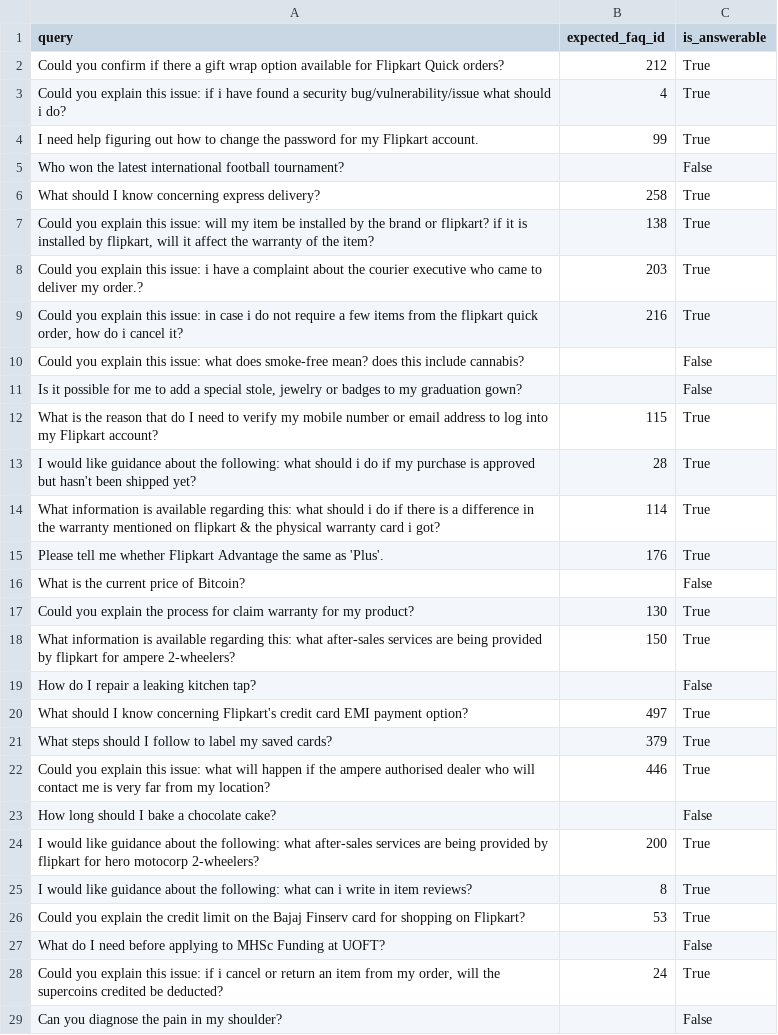
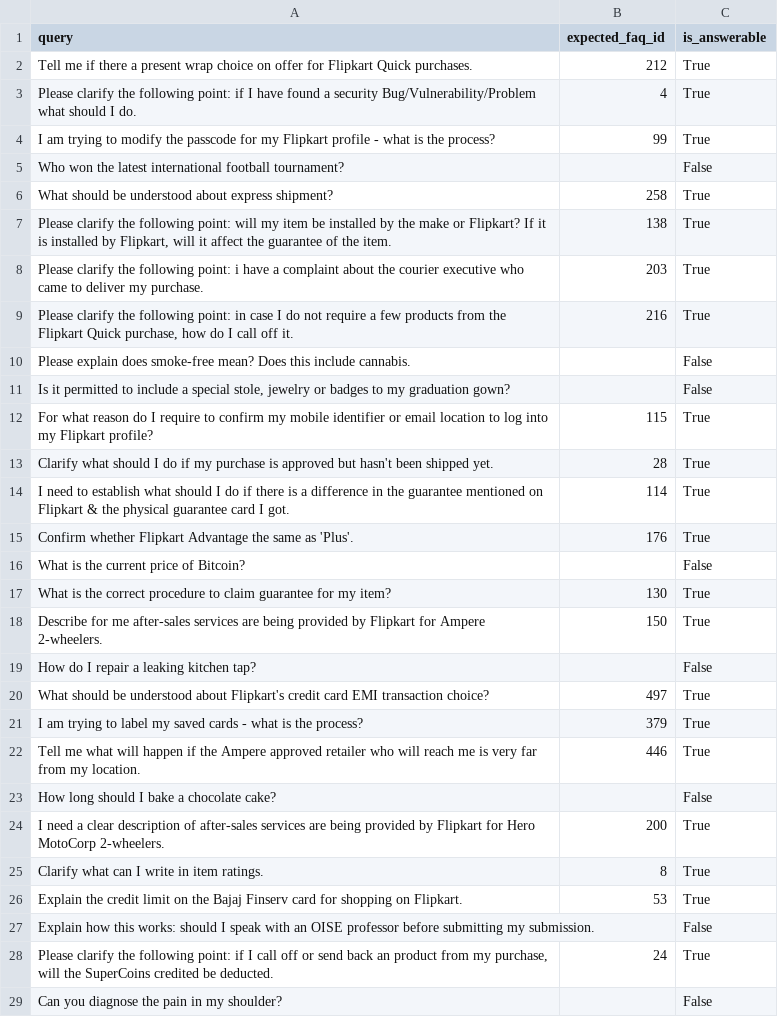
Before and after one commit to AsifJawad15/NLP-Based-Smart-FAQ-Retrieval, a CSV file: data/ecommerce/validation_queries.csv, drawn as a sheet; only a part is shown; the diff covers the shown part only.

```diff
--- a/data/ecommerce/validation_queries.csv
+++ b/data/ecommerce/validation_queries.csv
@@ -1,29 +1,29 @@
 query,expected_faq_id,is_answerable
-Could you confirm if there a gift wrap option available for Flipkart Quick orders?,212,True
-Could you explain this issue: if i have found a security bug/vulnerability/issue what should i do?,4,True
-I need help figuring out how to change the password for my Flipkart account.,99,True
+Tell me if there a present wrap choice on offer for Flipkart Quick purchases.,212,True
+Please clarify the following point: if I have found a security Bug/Vulnerability/Problem what should I do.,4,True
+I am trying to modify the passcode for my Flipkart profile - what is the process?,99,True
 Who won the latest international football tournament?,,False
-What should I know concerning express delivery?,258,True
-"Could you explain this issue: will my item be installed by the brand or flipkart? if it is installed by flipkart, will it affect the warranty of the item?",138,True
-Could you explain this issue: i have a complaint about the courier executive who came to deliver my order.?,203,True
-"Could you explain this issue: in case i do not require a few items from the flipkart quick order, how do i cancel it?",216,True
-Could you explain this issue: what does smoke-free mean? does this include cannabis?,,False
-"Is it possible for me to add a special stole, jewelry or badges to my graduation gown?",,False
-What is the reason that do I need to verify my mobile number or email address to log into my Flipkart account?,115,True
-I would like guidance about the following: what should i do if my purchase is approved but hasn't been shipped yet?,28,True
-What information is available regarding this: what should i do if there is a difference in the warranty mentioned on flipkart & the physical warranty card i got?,114,True
-Please tell me whether Flipkart Advantage the same as 'Plus'.,176,True
+What should be understood about express shipment?,258,True
+"Please clarify the following point: will my item be installed by the make or Flipkart? If it is installed by Flipkart, will it affect the guarantee of the item.",138,True
+Please clarify the following point: i have a complaint about the courier executive who came to deliver my purchase.,203,True
+"Please clarify the following point: in case I do not require a few products from the Flipkart Quick purchase, how do I call off it.",216,True
+Please explain does smoke-free mean? Does this include cannabis.,,False
+"Is it permitted to include a special stole, jewelry or badges to my graduation gown?",,False
+For what reason do I require to confirm my mobile identifier or email location to log into my Flipkart profile?,115,True
+Clarify what should I do if my purchase is approved but hasn't been shipped yet.,28,True
+I need to establish what should I do if there is a difference in the guarantee mentioned on Flipkart & the physical guarantee card I got.,114,True
+Confirm whether Flipkart Advantage the same as 'Plus'.,176,True
 What is the current price of Bitcoin?,,False
-Could you explain the process for claim warranty for my product?,130,True
-What information is available regarding this: what after-sales services are being provided by flipkart for ampere 2-wheelers?,150,True
+What is the correct procedure to claim guarantee for my item?,130,True
+Describe for me after-sales services are being provided by Flipkart for Ampere 2-wheelers.,150,True
 How do I repair a leaking kitchen tap?,,False
-What should I know concerning Flipkart's credit card EMI payment option?,497,True
-What steps should I follow to label my saved cards?,379,True
-Could you explain this issue: what will happen if the ampere authorised dealer who will contact me is very far from my location?,446,True
+What should be understood about Flipkart's credit card EMI transaction choice?,497,True
+I am trying to label my saved cards - what is the process?,379,True
+Tell me what will happen if the Ampere approved retailer who will reach me is very far from my location.,446,True
 How long should I bake a chocolate cake?,,False
-I would like guidance about the following: what after-sales services are being provided by flipkart for hero motocorp 2-wheelers?,200,True
-I would like guidance about the following: what can i write in item reviews?,8,True
-Could you explain the credit limit on the Bajaj Finserv card for shopping on Flipkart?,53,True
-What do I need before applying to MHSc Funding at UOFT?,,False
-"Could you explain this issue: if i cancel or return an item from my order, will the supercoins credited be deducted?",24,True
+I need a clear description of after-sales services are being provided by Flipkart for Hero MotoCorp 2-wheelers.,200,True
+Clarify what can I write in item ratings.,8,True
+Explain the credit limit on the Bajaj Finserv card for shopping on Flipkart.,53,True
+Explain how this works: should I speak with an OISE professor before submitting my submission.,,False
+"Please clarify the following point: if I call off or send back an product from my purchase, will the SuperCoins credited be deducted.",24,True
 Can you diagnose the pain in my shoulder?,,False
```
Also changed, not shown: 17 edited cells elsewhere in this file, data/ecommerce/test_queries.csv, data/university/test_queries.csv, 6 other files.
